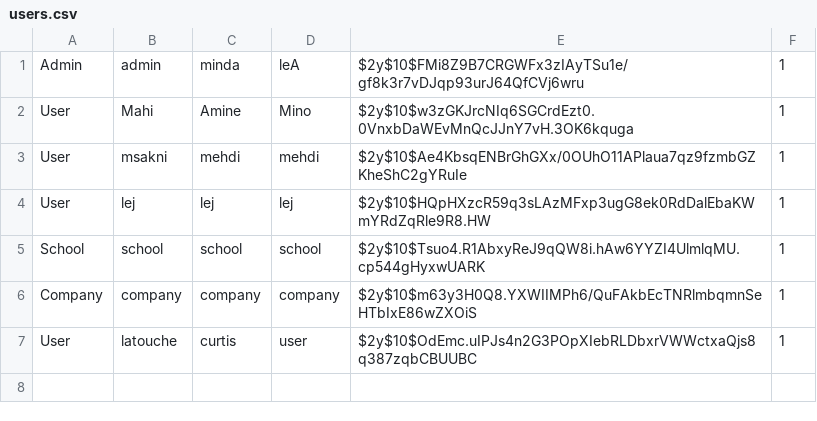
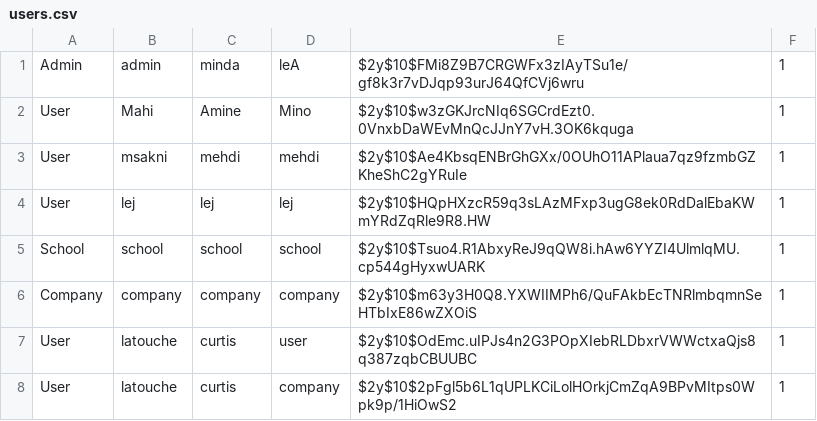
Before and after one commit to msk-mdi/Quizzeo, a CSV file: traitement/users.csv, drawn as a sheet; the diff names each change by its address in the sheet, - before the commit and + after, or states it on an @@ line.

```diff
--- a/traitement/users.csv
+++ b/traitement/users.csv
+row 8: User | latouche | curtis | company | $2y$10$2pFgl5b6L1qUPLKCiLolHOrkjCmZqA9BPvMItps0Wpk9p/1HiOwS2 | 1
```
Also changed, not shown: traitement/quiz_question.csv, traitement/quiz_reponse.csv, 3 other files.
